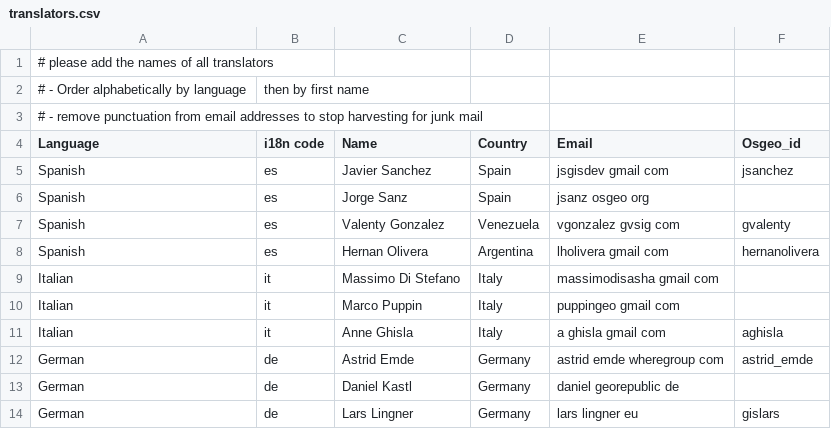
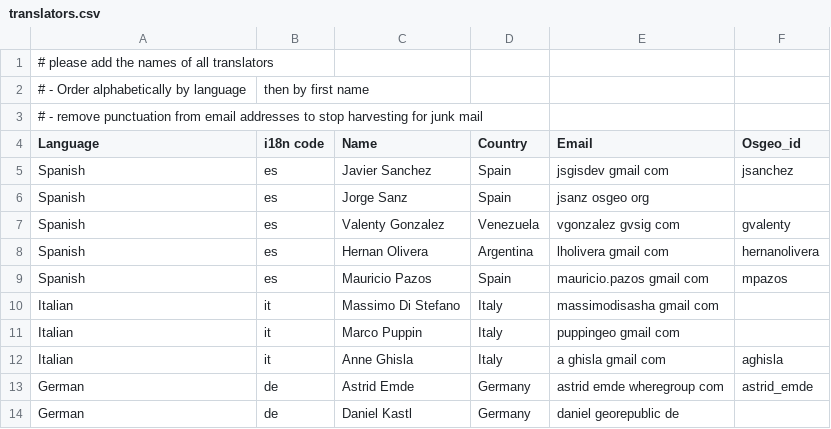
Before and after one commit to bermud/OSGeoLive-svn, a CSV file: doc/translators.csv, drawn as a sheet; only a part is shown; the shorter side is filled out with more unchanged rows.

Commit message:
credit myself : mauricio pazos
git-svn-id: http://svn.osgeo.org/osgeo/livedvd/gisvm/trunk@6211 7da46fd8-bd2a-0410-a152-cf9810cf5b10

```diff
--- a/doc/translators.csv
+++ b/doc/translators.csv
@@ -8,2 +8,3 @@ Spanish,es,Valenty Gonzalez,Venezuela,vgonzalez gvsig com,gvalenty
 Spanish,es,Hernan Olivera,Argentina,lholivera gmail com,hernanolivera
+Spanish,es,Mauricio Pazos,Spain,mauricio.pazos gmail com,mpazos
 Italian,it,Massimo Di Stefano,Italy,massimodisasha gmail com,
```
